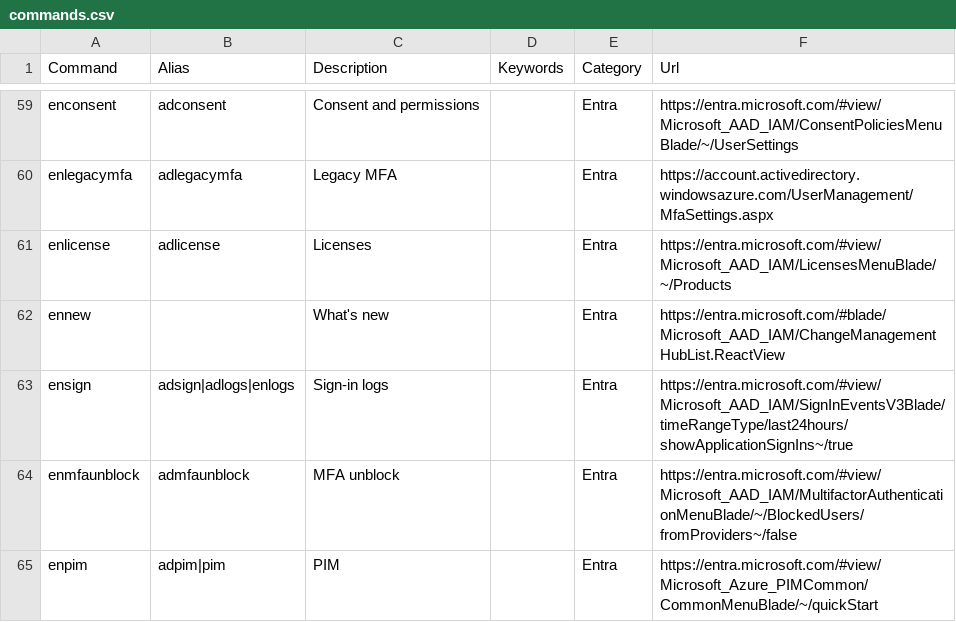
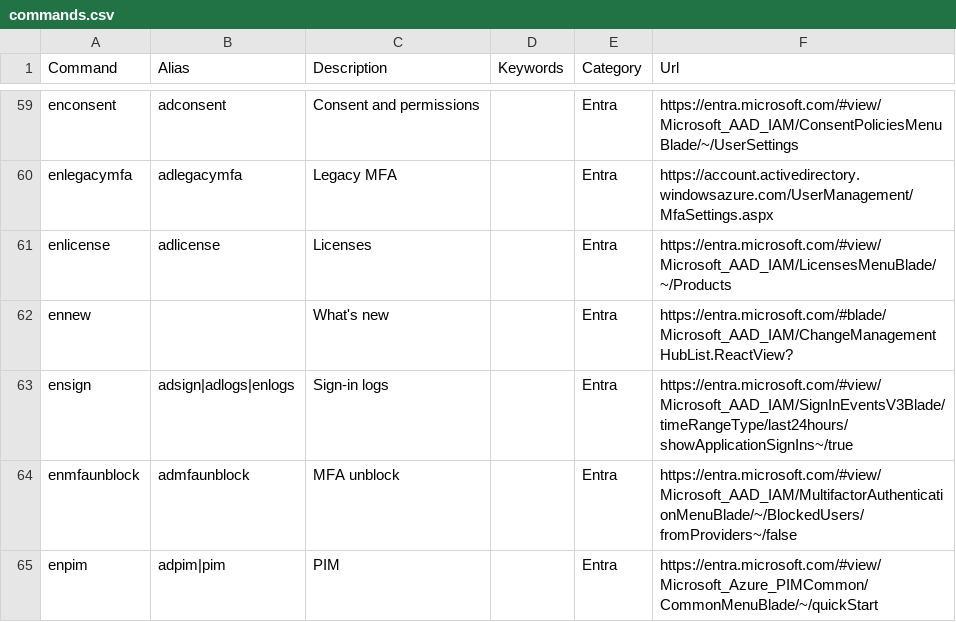
Before and after one commit to merill/cmd, a CSV file: website/config/commands.csv, drawn as a sheet; only a part is shown, gaps mark what is left out.

Commit message:
Fixed what's new

```diff
--- a/website/config/commands.csv
+++ b/website/config/commands.csv
@@ -61,3 +61,3 @@ enlegacymfa,adlegacymfa,Legacy MFA,,Entra,https://account.activedirectory.window
 enlicense,adlicense,Licenses,,Entra,https://entra.microsoft.com/#view/Microsoft_AAD_IAM/LicensesMenuBlade/~/Products
-ennew,,What's new,,Entra,https://entra.microsoft.com/#blade/Microsoft_AAD_IAM/ChangeManagementHubList.ReactView
+ennew,,What's new,,Entra,https://entra.microsoft.com/#blade/Microsoft_AAD_IAM/ChangeManagementHubList.ReactView?
 ensign,adsign|adlogs|enlogs,Sign-in logs,,Entra,https://entra.microsoft.com/#view/Microsoft_AAD_IAM/SignInEventsV3Blade/timeRangeType/last24hours/showApplicationSignIns~/true
```
